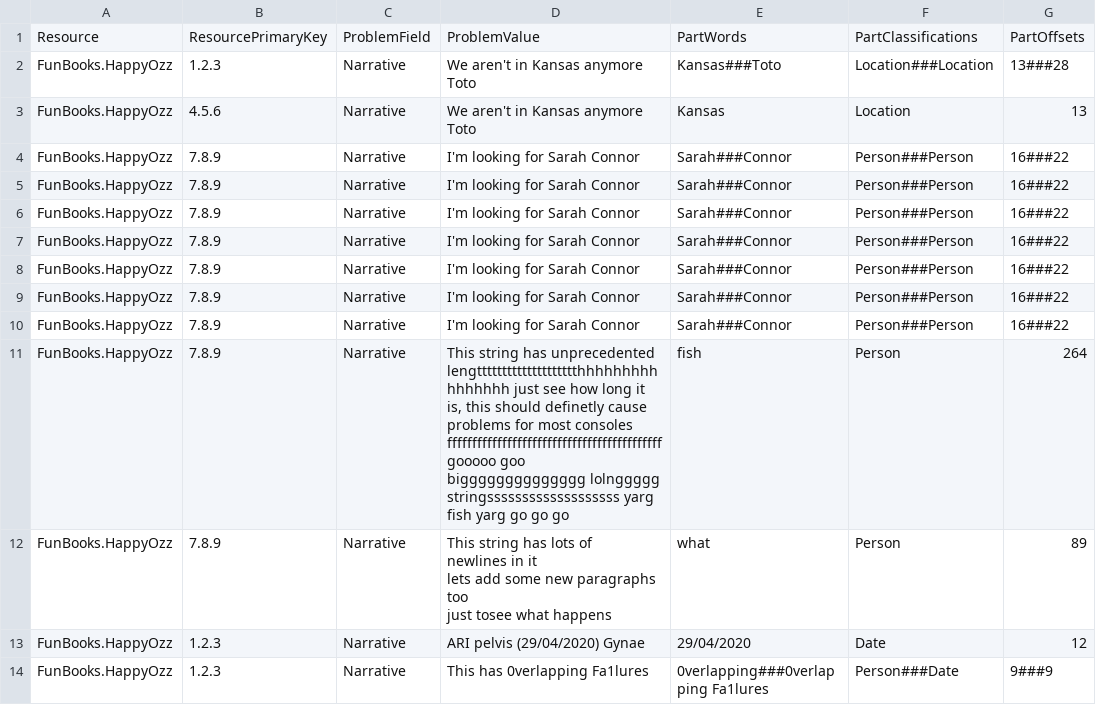
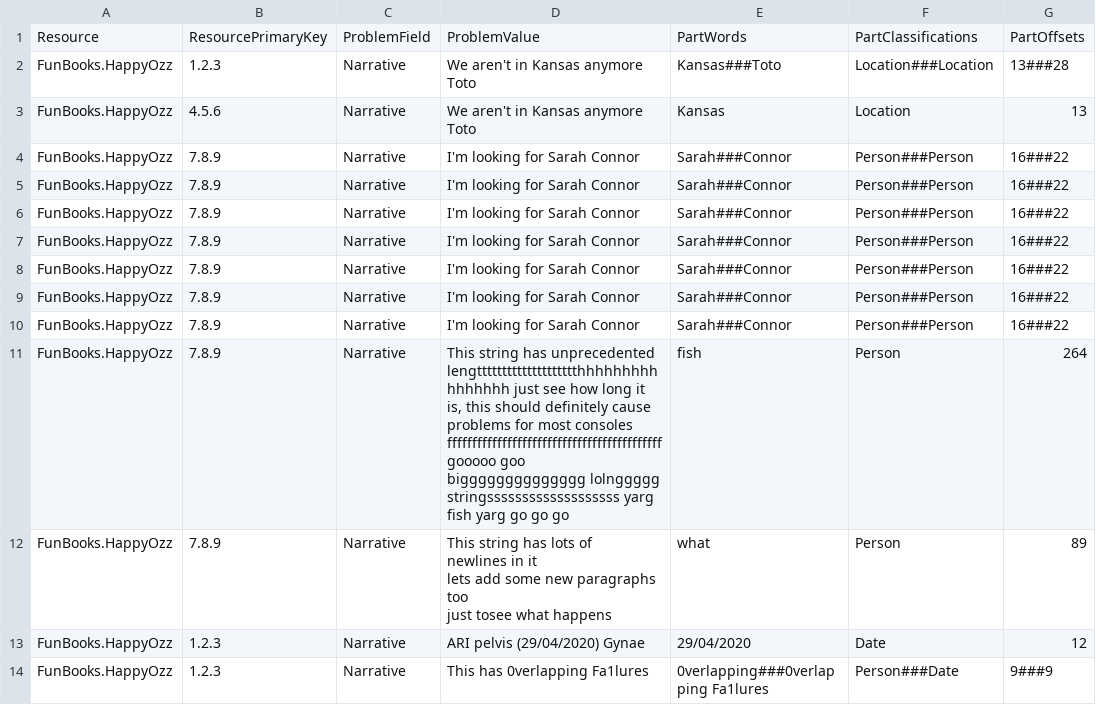
Before and after one commit to SMI/SmiServices, a CSV file: src/applications/Applications.IsIdentifiableReviewer/ExampleReport.csv, drawn as a sheet.

```diff
--- a/src/applications/Applications.IsIdentifiableReviewer/ExampleReport.csv
+++ b/src/applications/Applications.IsIdentifiableReviewer/ExampleReport.csv
@@ -10,3 +10,3 @@ FunBooks.HappyOzz,7.8.9,Narrative,I'm looking for Sarah Connor,Sarah###Connor,Pe
 FunBooks.HappyOzz,7.8.9,Narrative,I'm looking for Sarah Connor,Sarah###Connor,Person###Person,16###22
-FunBooks.HappyOzz,7.8.9,Narrative,"This string has unprecedented lengtttttttttttttttttttthhhhhhhhhhhhhhhh just see how long it is, this should definetly cause problems for most consoles fffffffffffffffffffffffffffffffffffffffffff gooooo goo bigggggggggggggg lolnggggg stringsssssssssssssssssss yarg fish yarg go go go",fish,Person,264
+FunBooks.HappyOzz,7.8.9,Narrative,"This string has unprecedented lengtttttttttttttttttttthhhhhhhhhhhhhhhh just see how long it is, this should definitely cause problems for most consoles fffffffffffffffffffffffffffffffffffffffffff gooooo goo bigggggggggggggg lolnggggg stringsssssssssssssssssss yarg fish yarg go go go",fish,Person,264
 FunBooks.HappyOzz,7.8.9,Narrative,"This string has lots of
```
Also changed, not shown: 46 other files.
